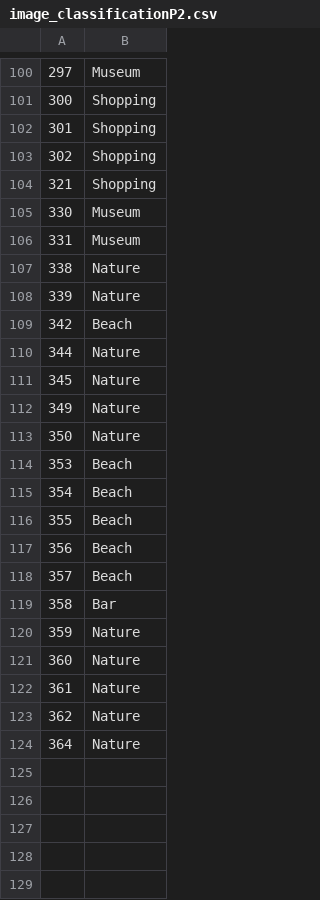
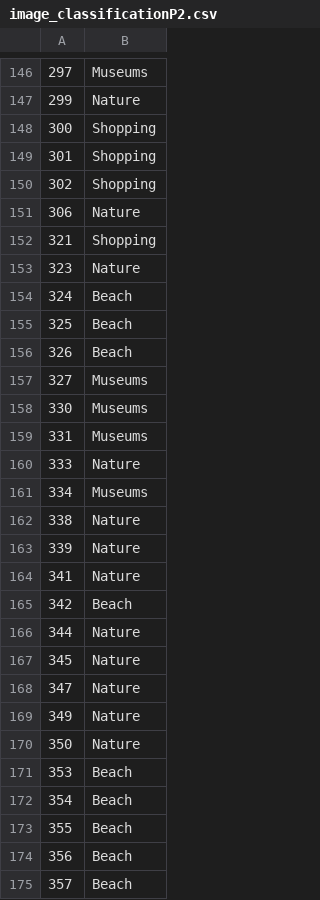
Before and after one commit to liamattard/FYP-Backend, a CSV file: assets/image_classificationP2.csv, drawn as a sheet; only a part is shown, gaps mark what is left out; the shorter side is filled out with more unchanged rows; the diff covers the shown part only.

```diff
--- a/assets/image_classificationP2.csv
+++ b/assets/image_classificationP2.csv
@@ -100,2 +146,3 @@
-297,Museum,
+297,Museums,
+299,Nature,
 300,Shopping,
@@ -103,7 +150,16 @@
 302,Shopping,
+306,Nature,
 321,Shopping,
-330,Museum,
-331,Museum,
+323,Nature,
+324,Beach,
+325,Beach,
+326,Beach,
+327,Museums,
+330,Museums,
+331,Museums,
+333,Nature,
+334,Museums,
 338,Nature,
 339,Nature,
+341,Nature,
 342,Beach,
@@ -111,2 +167,3 @@
 345,Nature,
+347,Nature,
 349,Nature,
```
Also changed, not shown: 46 added rows and 16 edited cells elsewhere in this file.
